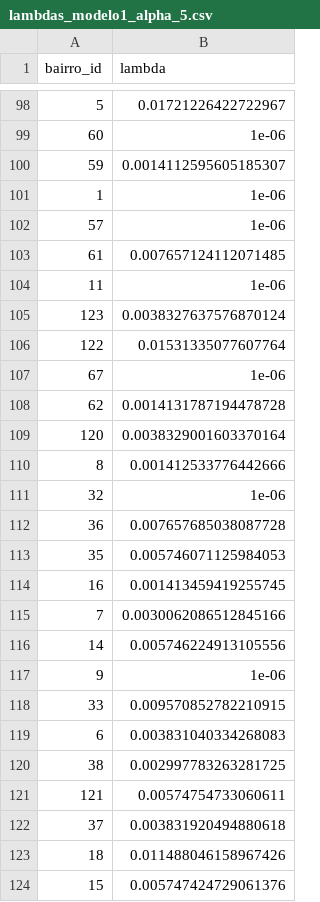
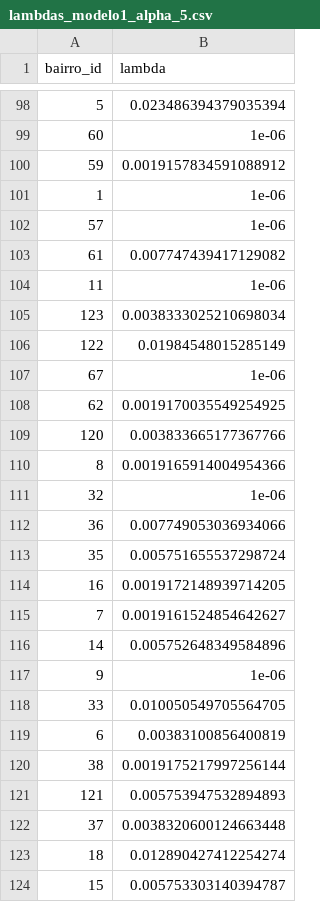
Before and after one commit to Giovanni3A/Projeto_PO2, a CSV file: dados/resultados/lambdas_modelo1_alpha_5.csv, drawn as a sheet; only a part is shown, gaps mark what is left out; the diff covers the shown part only.

```diff
--- a/dados/resultados/lambdas_modelo1_alpha_5.csv
+++ b/dados/resultados/lambdas_modelo1_alpha_5.csv
@@ -98,27 +98,27 @@ bairro_id,lambda
-5,0.01721226422722967
+5,0.023486394379035394
 60,1e-06
-59,0.0014112595605185307
+59,0.0019157834591088912
 1,1e-06
 57,1e-06
-61,0.007657124112071485
+61,0.007747439417129082
 11,1e-06
-123,0.0038327637576870124
-122,0.01531335077607764
+123,0.0038333025210698034
+122,0.01984548015285149
 67,1e-06
-62,0.0014131787194478728
-120,0.0038329001603370164
-8,0.001412533776442666
+62,0.0019170035549254925
+120,0.003833665177367766
+8,0.0019165914004954366
 32,1e-06
-36,0.007657685038087728
-35,0.005746071125984053
-16,0.001413459419255745
-7,0.0030062086512845166
-14,0.005746224913105556
+36,0.007749053036934066
+35,0.005751655537298724
+16,0.0019172148939714205
+7,0.0019161524854642627
+14,0.005752648349584896
 9,1e-06
-33,0.009570852782210915
-6,0.003831040334268083
-38,0.002997783263281725
-121,0.00574754733060611
-37,0.003831920494880618
-18,0.011488046158967426
-15,0.005747424729061376
+33,0.010050549705564705
+6,0.00383100856400819
+38,0.0019175217997256144
+121,0.005753947532894893
+37,0.0038320600124663448
+18,0.012890427412254274
+15,0.005753303140394787
```
Also changed, not shown: 91 edited cells elsewhere in this file, dados/resultados/lambdas_modelo2_alpha_0.csv, 14 other files.
